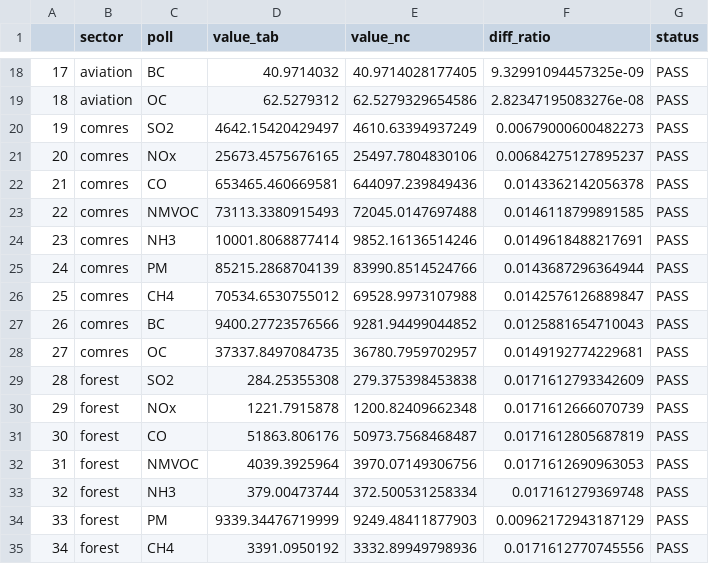
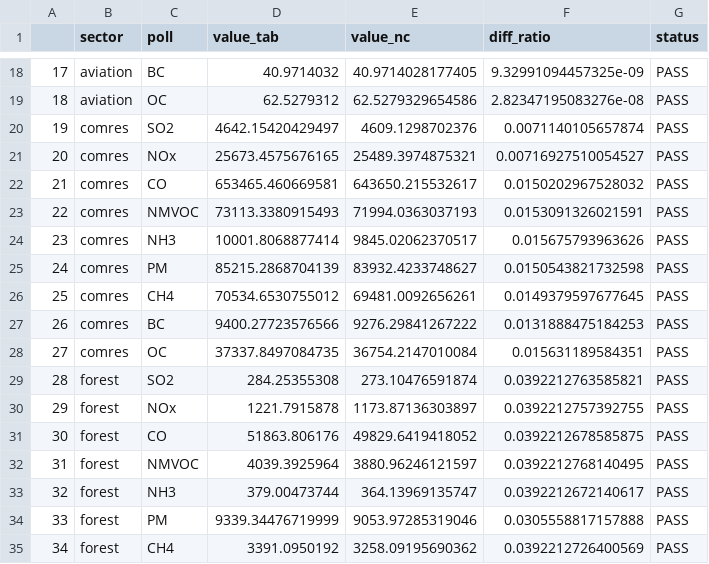
Before and after one commit to energyandcleanair/202012_jakarta_inventory, a CSV file: diagnosis/nc_diagnosis.csv, drawn as a sheet; only a part is shown, gaps mark what is left out; the diff covers the shown part only.

```diff
--- a/diagnosis/nc_diagnosis.csv
+++ b/diagnosis/nc_diagnosis.csv
@@ -19,17 +19,17 @@
 "18","aviation","OC",62.5279312,62.5279329654586,2.82347195083276e-08,"PASS"
-"19","comres","SO2",4642.15420429497,4610.63394937249,0.00679000600482273,"PASS"
-"20","comres","NOx",25673.4575676165,25497.7804830106,0.00684275127895237,"PASS"
-"21","comres","CO",653465.460669581,644097.239849436,0.0143362142056378,"PASS"
-"22","comres","NMVOC",73113.3380915493,72045.0147697488,0.0146118799891585,"PASS"
-"23","comres","NH3",10001.8068877414,9852.16136514246,0.0149618488217691,"PASS"
-"24","comres","PM",85215.2868704139,83990.8514524766,0.0143687296364944,"PASS"
-"25","comres","CH4",70534.6530755012,69528.9973107988,0.0142576126889847,"PASS"
-"26","comres","BC",9400.27723576566,9281.94499044852,0.0125881654710043,"PASS"
-"27","comres","OC",37337.8497084735,36780.7959702957,0.0149192774229681,"PASS"
-"28","forest","SO2",284.25355308,279.375398453838,0.0171612793342609,"PASS"
-"29","forest","NOx",1221.7915878,1200.82409662348,0.0171612666070739,"PASS"
-"30","forest","CO",51863.806176,50973.7568468487,0.0171612805687819,"PASS"
-"31","forest","NMVOC",4039.3925964,3970.07149306756,0.0171612690963053,"PASS"
-"32","forest","NH3",379.00473744,372.500531258334,0.017161279369748,"PASS"
-"33","forest","PM",9339.34476719999,9249.48411877903,0.00962172943187129,"PASS"
-"34","forest","CH4",3391.0950192,3332.89949798936,0.0171612770745556,"PASS"
+"19","comres","SO2",4642.15420429497,4609.1298702376,0.0071140105657874,"PASS"
+"20","comres","NOx",25673.4575676165,25489.3974875321,0.00716927510054527,"PASS"
+"21","comres","CO",653465.460669581,643650.215532617,0.0150202967528032,"PASS"
+"22","comres","NMVOC",73113.3380915493,71994.0363037193,0.0153091326021591,"PASS"
+"23","comres","NH3",10001.8068877414,9845.02062370517,0.015675793963626,"PASS"
+"24","comres","PM",85215.2868704139,83932.4233748627,0.0150543821732598,"PASS"
+"25","comres","CH4",70534.6530755012,69481.0092656261,0.0149379597677645,"PASS"
+"26","comres","BC",9400.27723576566,9276.29841267222,0.0131888475184253,"PASS"
+"27","comres","OC",37337.8497084735,36754.2147010084,0.015631189584351,"PASS"
+"28","forest","SO2",284.25355308,273.10476591874,0.0392212763585821,"PASS"
+"29","forest","NOx",1221.7915878,1173.87136303897,0.0392212757392755,"PASS"
+"30","forest","CO",51863.806176,49829.6419418052,0.0392212678585875,"PASS"
+"31","forest","NMVOC",4039.3925964,3880.96246121597,0.0392212768140495,"PASS"
+"32","forest","NH3",379.00473744,364.13969135747,0.0392212672140617,"PASS"
+"33","forest","PM",9339.34476719999,9053.97285319046,0.0305558817157888,"PASS"
+"34","forest","CH4",3391.0950192,3258.09195690362,0.0392212726400569,"PASS"
```
Also changed, not shown: 67 edited cells elsewhere in this file, diagnosis/scenario_diagnosis.csv.
